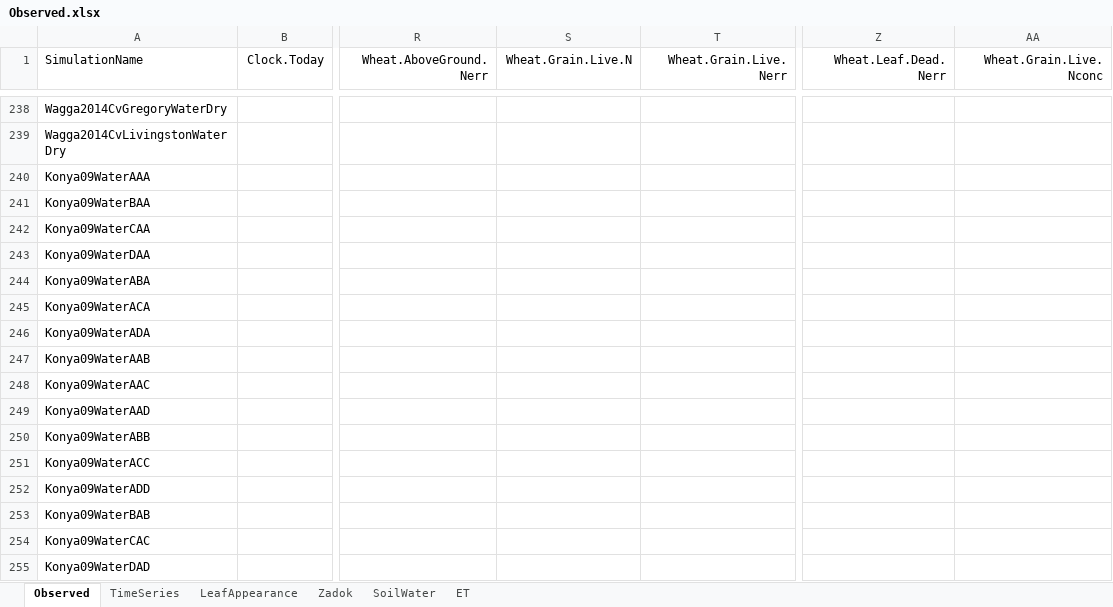
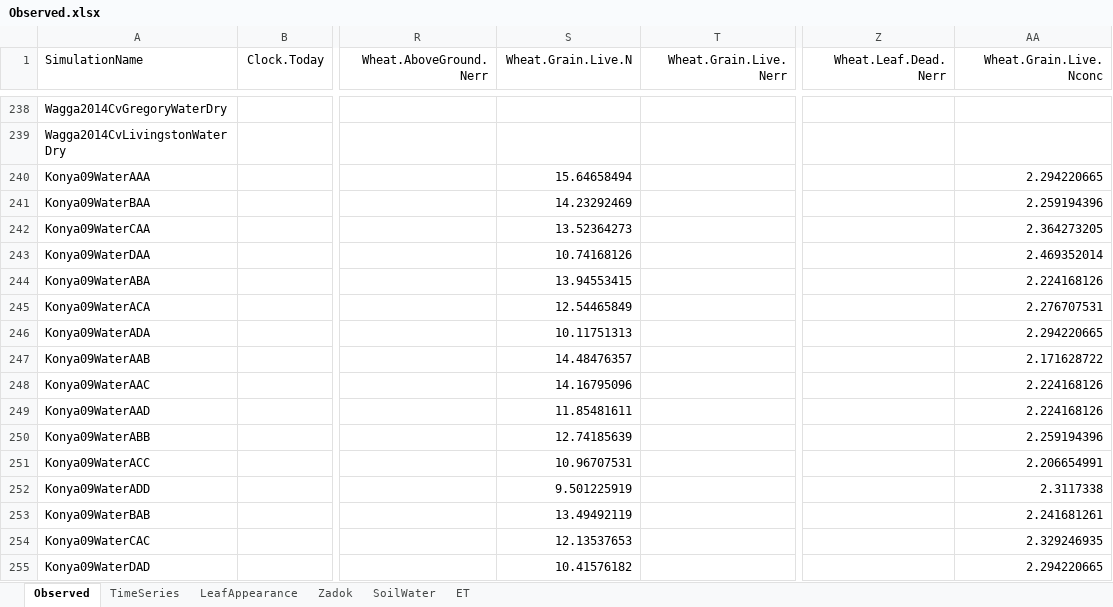
Before and after one commit to APSIMInitiative/ApsimX, an Excel workbook: Prototypes/Wheat/Observed.xlsx, sheet Observed, drawn as a sheet; only a part is shown, gaps mark what is left out; values as stored, in another font and other column widths than the file's, no borders; the diff covers the shown part only; the diff names each change by its address in the sheet, - before the commit and + after, or states it on an @@ line.

Commit message:
Added observed data and improved water use and grain number

```diff
--- a/Prototypes/Wheat/Observed.xlsx (sheet Observed)
+++ b/Prototypes/Wheat/Observed.xlsx (sheet Observed)
-S240 (Wheat.Grain.Live.N): (empty)
+S240 (Wheat.Grain.Live.N): 15.64658494
-AA240 (Wheat.Grain.Live.Nconc): (empty)
+AA240 (Wheat.Grain.Live.Nconc): 2.294220665
-S241 (Wheat.Grain.Live.N): (empty)
+S241 (Wheat.Grain.Live.N): 14.23292469
-AA241 (Wheat.Grain.Live.Nconc): (empty)
+AA241 (Wheat.Grain.Live.Nconc): 2.259194396
-S242 (Wheat.Grain.Live.N): (empty)
+S242 (Wheat.Grain.Live.N): 13.52364273
-AA242 (Wheat.Grain.Live.Nconc): (empty)
+AA242 (Wheat.Grain.Live.Nconc): 2.364273205
-S243 (Wheat.Grain.Live.N): (empty)
+S243 (Wheat.Grain.Live.N): 10.74168126
-AA243 (Wheat.Grain.Live.Nconc): (empty)
+AA243 (Wheat.Grain.Live.Nconc): 2.469352014
-S244 (Wheat.Grain.Live.N): (empty)
+S244 (Wheat.Grain.Live.N): 13.94553415
-AA244 (Wheat.Grain.Live.Nconc): (empty)
+AA244 (Wheat.Grain.Live.Nconc): 2.224168126
-S245 (Wheat.Grain.Live.N): (empty)
+S245 (Wheat.Grain.Live.N): 12.54465849
-AA245 (Wheat.Grain.Live.Nconc): (empty)
+AA245 (Wheat.Grain.Live.Nconc): 2.276707531
-S246 (Wheat.Grain.Live.N): (empty)
+S246 (Wheat.Grain.Live.N): 10.11751313
-AA246 (Wheat.Grain.Live.Nconc): (empty)
+AA246 (Wheat.Grain.Live.Nconc): 2.294220665
-S247 (Wheat.Grain.Live.N): (empty)
+S247 (Wheat.Grain.Live.N): 14.48476357
-AA247 (Wheat.Grain.Live.Nconc): (empty)
+AA247 (Wheat.Grain.Live.Nconc): 2.171628722
-S248 (Wheat.Grain.Live.N): (empty)
+S248 (Wheat.Grain.Live.N): 14.16795096
-AA248:AA249 (Wheat.Grain.Live.Nconc): (empty)
+AA248:AA249 (Wheat.Grain.Live.Nconc): 2.224168126
-S249 (Wheat.Grain.Live.N): (empty)
+S249 (Wheat.Grain.Live.N): 11.85481611
-S250 (Wheat.Grain.Live.N): (empty)
+S250 (Wheat.Grain.Live.N): 12.74185639
-AA250 (Wheat.Grain.Live.Nconc): (empty)
+AA250 (Wheat.Grain.Live.Nconc): 2.259194396
-S251 (Wheat.Grain.Live.N): (empty)
+S251 (Wheat.Grain.Live.N): 10.96707531
-AA251 (Wheat.Grain.Live.Nconc): (empty)
+AA251 (Wheat.Grain.Live.Nconc): 2.206654991
-S252 (Wheat.Grain.Live.N): (empty)
+S252 (Wheat.Grain.Live.N): 9.501225919
-AA252 (Wheat.Grain.Live.Nconc): (empty)
+AA252 (Wheat.Grain.Live.Nconc): 2.3117338
-S253 (Wheat.Grain.Live.N): (empty)
+S253 (Wheat.Grain.Live.N): 13.49492119
-AA253 (Wheat.Grain.Live.Nconc): (empty)
+AA253 (Wheat.Grain.Live.Nconc): 2.241681261
-S254 (Wheat.Grain.Live.N): (empty)
+S254 (Wheat.Grain.Live.N): 12.13537653
-AA254 (Wheat.Grain.Live.Nconc): (empty)
+AA254 (Wheat.Grain.Live.Nconc): 2.329246935
-S255 (Wheat.Grain.Live.N): (empty)
+S255 (Wheat.Grain.Live.N): 10.41576182
-AA255 (Wheat.Grain.Live.Nconc): (empty)
+AA255 (Wheat.Grain.Live.Nconc): 2.294220665
```
Also changed, not shown: 56 edited cells elsewhere in this sheet, charts or pictures, 1 other file.
